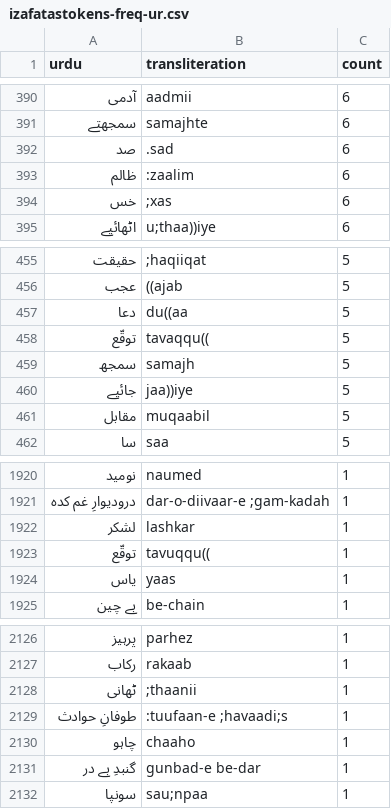
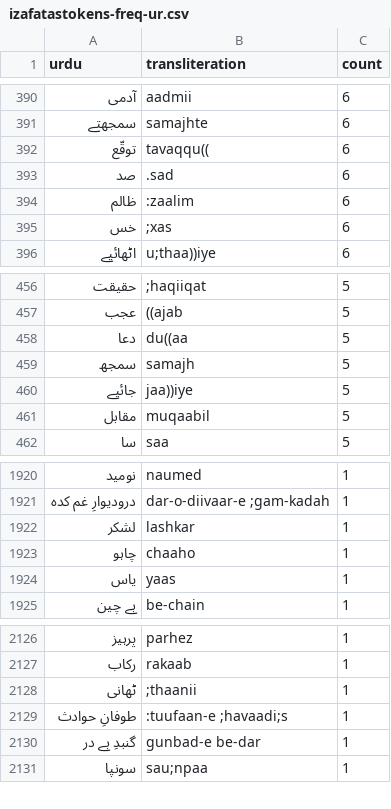
Before and after one commit to taimoorshahid/ghalib-concordance, a CSV file: output/statistics/izafatastokens-freq-ur.csv, drawn as a sheet; only a part is shown, gaps mark what is left out.

```diff
--- a/output/statistics/izafatastokens-freq-ur.csv
+++ b/output/statistics/izafatastokens-freq-ur.csv
@@ -391,2 +391,3 @@ urdu,transliteration,count
 سمجھتے,samajhte,6
+توقّع,tavaqqu((,6
 صد,.sad,6
@@ -457,3 +458,2 @@ urdu,transliteration,count
 دعا,du((aa,5
-توقّع,tavaqqu((,5
 سمجھ,samajh,5
@@ -1922,3 +1922,3 @@ urdu,transliteration,count
 لشکر,lashkar,1
-توقّع,tavuqqu((,1
+چاہو,chaaho,1
 یاس,yaas,1
@@ -2129,3 +2129,2 @@ urdu,transliteration,count
 طوفانِ حوادث,:tuufaan-e ;havaadi;s,1
-چاہو,chaaho,1
 گنبدِ بے در,gunbad-e be-dar,1
```
Also changed, not shown: output/conc_details.csv, output/statistics/izafatastokens-freq-hiur.csv, 9 other files.
